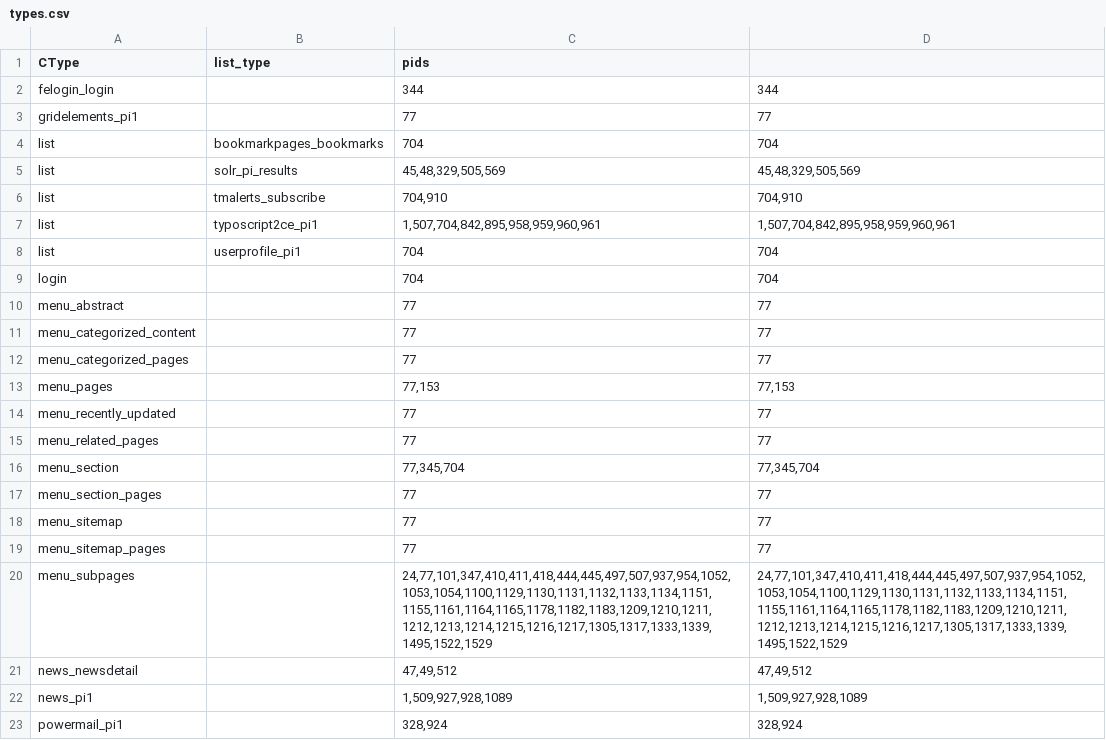
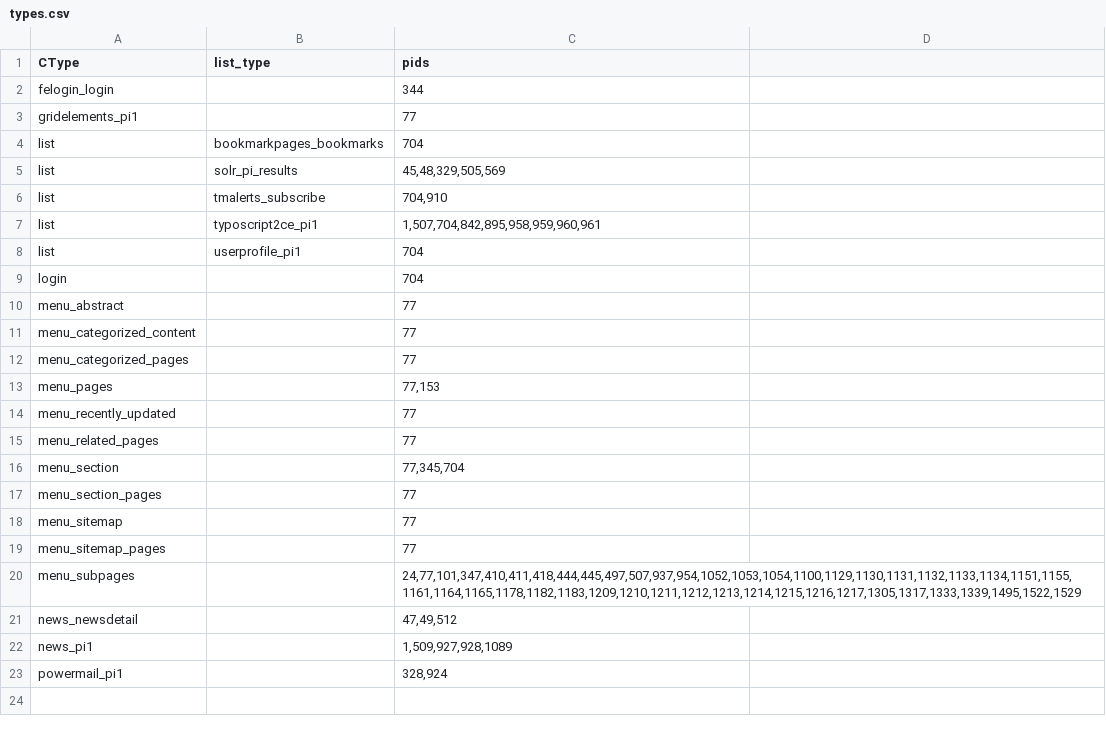
Before and after one commit to toumoro/tm_migration, a CSV file: Documentation/Examples/types.csv, drawn as a sheet.

```diff
--- a/Documentation/Examples/types.csv
+++ b/Documentation/Examples/types.csv
@@ -1,23 +1,23 @@
 "CType","list_type","pids"
-"felogin_login",,344,344
-"gridelements_pi1",,77,77
-"list","bookmarkpages_bookmarks",704,704
-"list","solr_pi_results","45,48,329,505,569","45,48,329,505,569"
-"list","tmalerts_subscribe","704,910","704,910"
-"list","typoscript2ce_pi1","1,507,704,842,895,958,959,960,961","1,507,704,842,895,958,959,960,961"
-"list","userprofile_pi1",704,704
-"login",,704,704
-"menu_abstract",,77,77
-"menu_categorized_content",,77,77
-"menu_categorized_pages",,77,77
-"menu_pages",,"77,153","77,153"
-"menu_recently_updated",,77,77
-"menu_related_pages",,77,77
-"menu_section",,"77,345,704","77,345,704"
-"menu_section_pages",,77,77
-"menu_sitemap",,77,77
-"menu_sitemap_pages",,77,77
-"menu_subpages",,"24,77,101,347,410,411,418,444,445,497,507,937,954,1052,1053,1054,1100,1129,1130,1131,1132,1133,1134,1151,1155,1161,1164,1165,1178,1182,1183,1209,1210,1211,1212,1213,1214,1215,1216,1217,1305,1317,1333,1339,1495,1522,1529","24,77,101,347,410,411,418,444,445,497,507,937,954,1052,1053,1054,1100,1129,1130,1131,1132,1133,1134,1151,1155,1161,1164,1165,1178,1182,1183,1209,1210,1211,1212,1213,1214,1215,1216,1217,1305,1317,1333,1339,1495,1522,1529"
-"news_newsdetail",,"47,49,512","47,49,512"
-"news_pi1",,"1,509,927,928,1089","1,509,927,928,1089"
-"powermail_pi1",,"328,924","328,924"
+"felogin_login",,344
+"gridelements_pi1",,77
+"list","bookmarkpages_bookmarks",704
+"list","solr_pi_results","45,48,329,505,569"
+"list","tmalerts_subscribe","704,910"
+"list","typoscript2ce_pi1","1,507,704,842,895,958,959,960,961"
+"list","userprofile_pi1",704
+"login",,704
+"menu_abstract",,77
+"menu_categorized_content",,77
+"menu_categorized_pages",,77
+"menu_pages",,"77,153"
+"menu_recently_updated",,77
+"menu_related_pages",,77
+"menu_section",,"77,345,704"
+"menu_section_pages",,77
+"menu_sitemap",,77
+"menu_sitemap_pages",,77
+"menu_subpages",,"24,77,101,347,410,411,418,444,445,497,507,937,954,1052,1053,1054,1100,1129,1130,1131,1132,1133,1134,1151,1155,1161,1164,1165,1178,1182,1183,1209,1210,1211,1212,1213,1214,1215,1216,1217,1305,1317,1333,1339,1495,1522,1529"
+"news_newsdetail",,"47,49,512"
+"news_pi1",,"1,509,927,928,1089"
+"powermail_pi1",,"328,924"
```
Also changed, not shown: 1 other file.
